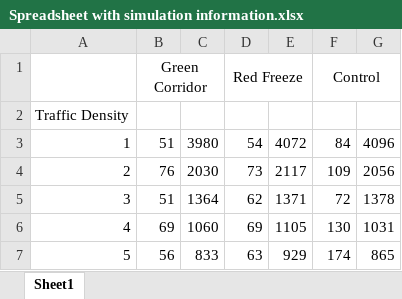
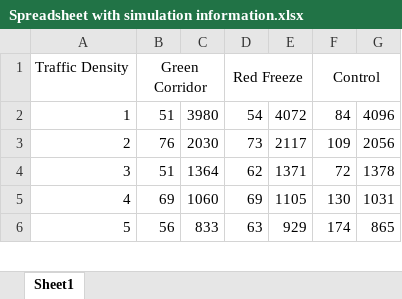
Before and after one commit to connpatman009/team-project, an Excel workbook: Spreadsheet with simulation information.xlsx, sheet Sheet1, drawn as a sheet; only a part is shown; values as stored, in another font and other column widths than the file's, no borders; charts and pictures not drawn; removed rows and columns are numbered as before the commit, all else as after; the diff covers the shown part only; the diff names each change by its address in the sheet, - before the commit and + after, or states it on an @@ line.

```diff
--- a/Spreadsheet with simulation information.xlsx (sheet Sheet1)
+++ b/Spreadsheet with simulation information.xlsx (sheet Sheet1)
-A1: (empty)
+A1: Traffic Density
-row 2: Traffic Density
```
Also changed, not shown: 13 removed rows and 35 edited cells elsewhere in this sheet, charts or pictures, 8 other files.
